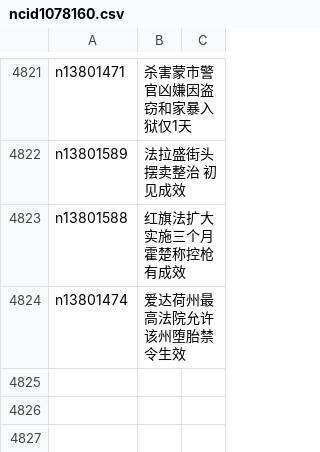
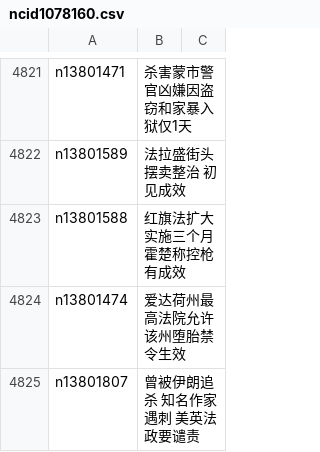
Before and after one commit to easy2view/epoch-news, a CSV file: indexes/ncid1078160.csv, drawn as a sheet; only a part is shown, gaps mark what is left out; the diff names each change by its address in the sheet, - before the commit and + after, or states it on an @@ line.

```diff
--- a/indexes/ncid1078160.csv
+++ b/indexes/ncid1078160.csv
+row 4825: n13801807 | 曾被伊朗追杀 知名作家遇刺 美英法政要谴责
```
Also changed, not shown: indexes/ncid1078159.csv, indexes/ncid1349361.csv, 35 other files.
